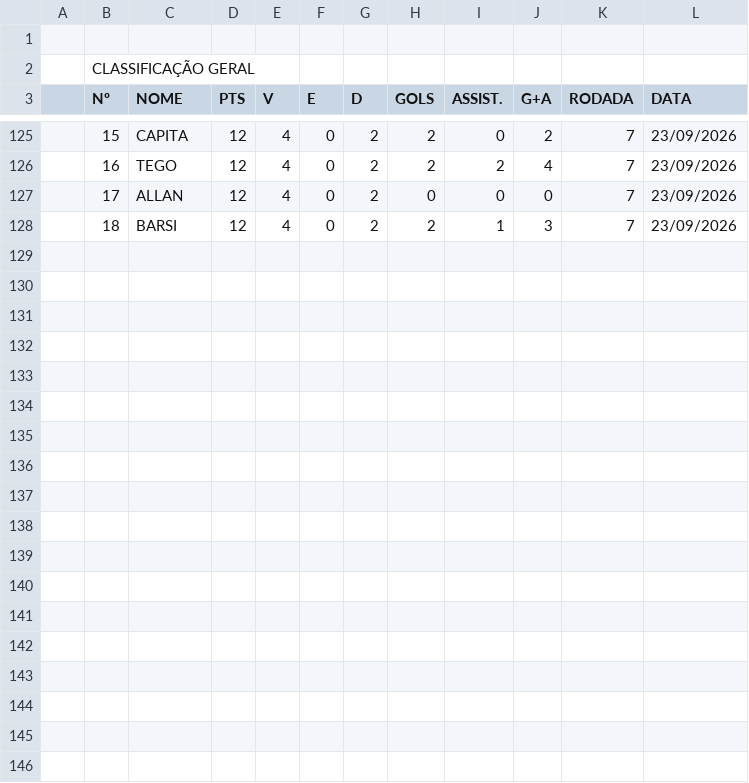
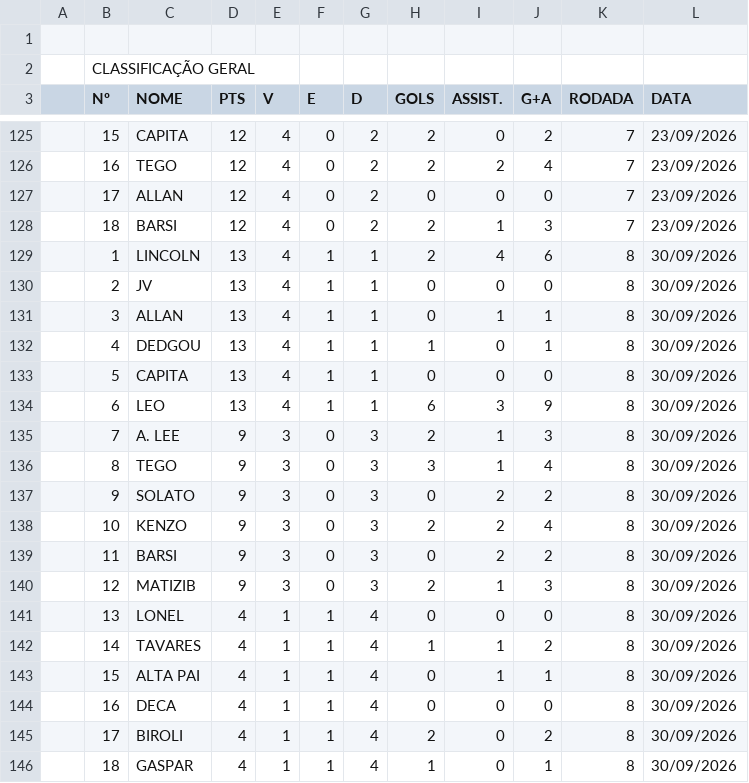
Before and after one commit to g-biroli/ProjetoDados_Futebol_Quarta, a CSV file: data/base_jogos.csv, drawn as a sheet; only a part is shown, gaps mark what is left out.

```diff
--- a/data/base_jogos.csv
+++ b/data/base_jogos.csv
@@ -128 +128,19 @@
 ,18,BARSI,12,4,0,2,2,1,3,7,23/09/2026
+,1,LINCOLN,13,4,1,1,2,4,6,8,30/09/2026
+,2,JV,13,4,1,1,0,0,0,8,30/09/2026
+,3,ALLAN,13,4,1,1,0,1,1,8,30/09/2026
+,4,DEDGOU,13,4,1,1,1,0,1,8,30/09/2026
+,5,CAPITA,13,4,1,1,0,0,0,8,30/09/2026
+,6,LEO,13,4,1,1,6,3,9,8,30/09/2026
+,7,A. LEE,9,3,0,3,2,1,3,8,30/09/2026
+,8,TEGO,9,3,0,3,3,1,4,8,30/09/2026
+,9,SOLATO,9,3,0,3,0,2,2,8,30/09/2026
+,10,KENZO,9,3,0,3,2,2,4,8,30/09/2026
+,11,BARSI,9,3,0,3,0,2,2,8,30/09/2026
+,12,MATIZIB,9,3,0,3,2,1,3,8,30/09/2026
+,13,LONEL,4,1,1,4,0,0,0,8,30/09/2026
+,14,TAVARES,4,1,1,4,1,1,2,8,30/09/2026
+,15,ALTA PAI,4,1,1,4,0,1,1,8,30/09/2026
+,16,DECA,4,1,1,4,0,0,0,8,30/09/2026
+,17,BIROLI,4,1,1,4,2,0,2,8,30/09/2026
+,18,GASPAR,4,1,1,4,1,0,1,8,30/09/2026
```
